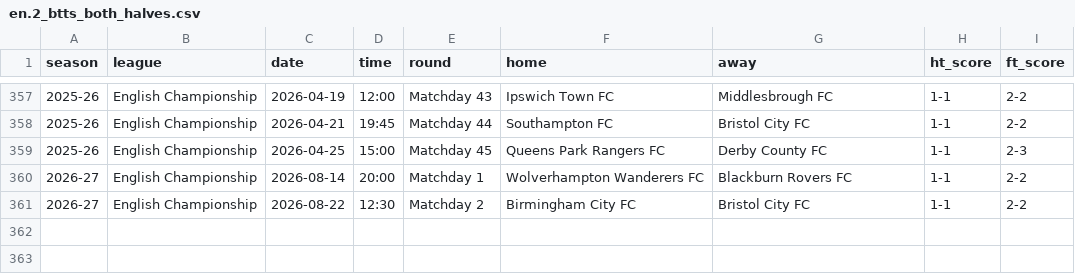
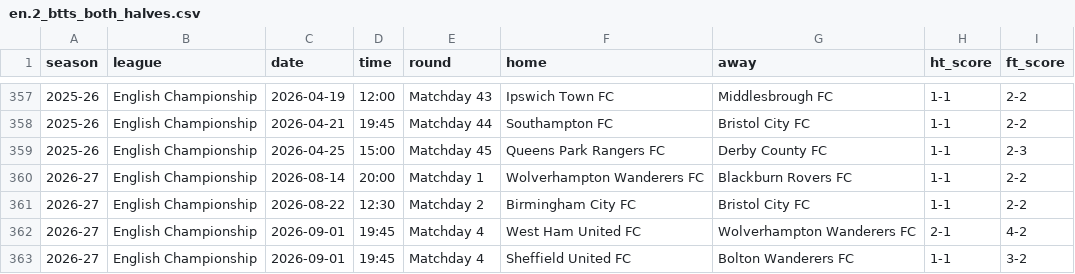
Before and after one commit to zisinyoro-byte/BH_Dash, a CSV file: csv/en.2_btts_both_halves.csv, drawn as a sheet; only a part is shown, gaps mark what is left out.

```diff
--- a/csv/en.2_btts_both_halves.csv
+++ b/csv/en.2_btts_both_halves.csv
@@ -361 +361,3 @@
 2026-27,English Championship,2026-08-22,12:30,Matchday 2,Birmingham City FC,Bristol City FC,1-1,2-2
+2026-27,English Championship,2026-09-01,19:45,Matchday 4,West Ham United FC,Wolverhampton Wanderers FC,2-1,4-2
+2026-27,English Championship,2026-09-01,19:45,Matchday 4,Sheffield United FC,Bolton Wanderers FC,1-1,3-2
```
Also changed, not shown: csv/_summary.csv, csv/de.1_btts_both_halves.csv, 4 other files.
